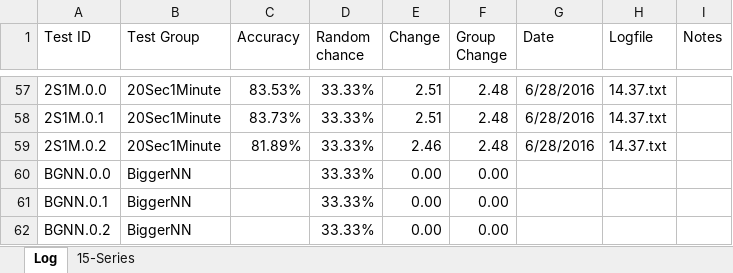
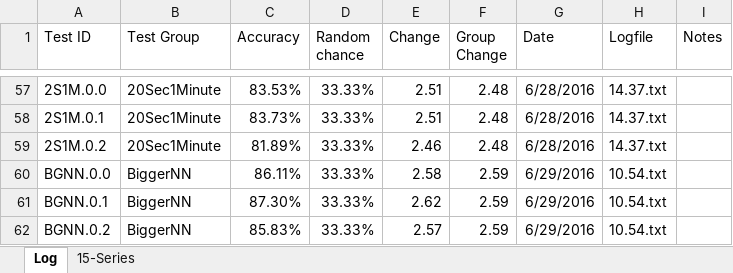
Before and after one commit to grey280/nAud, an Excel workbook: logs/Experiment Log.xlsx, sheet Log, drawn as a sheet; only a part is shown, gaps mark what is left out; values as stored, in another font and other column widths than the file's, no borders; conditional formats not drawn; the diff names each change by its address in the sheet, - before the commit and + after, or states it on an @@ line.

```diff
--- a/logs/Experiment Log.xlsx (sheet Log)
+++ b/logs/Experiment Log.xlsx (sheet Log)
-C60 (Accuracy): (empty)
+C60 (Accuracy): 86.11%
-E60 (Change): 0.00
+E60 (Change): 2.58
-F60:F62 (Group Change): 0.00
+F60:F62 (Group Change): 2.59
-G60:G62 (Date): (empty)
+G60:G62 (Date): 6/29/2016
-H60:H62 (Logfile): (empty)
+H60:H62 (Logfile): 10.54.txt
-C61 (Accuracy): (empty)
+C61 (Accuracy): 87.30%
-E61 (Change): 0.00
+E61 (Change): 2.62
-C62 (Accuracy): (empty)
+C62 (Accuracy): 85.83%
-E62 (Change): 0.00
+E62 (Change): 2.57
```
Also changed, not shown: 1 other file.
